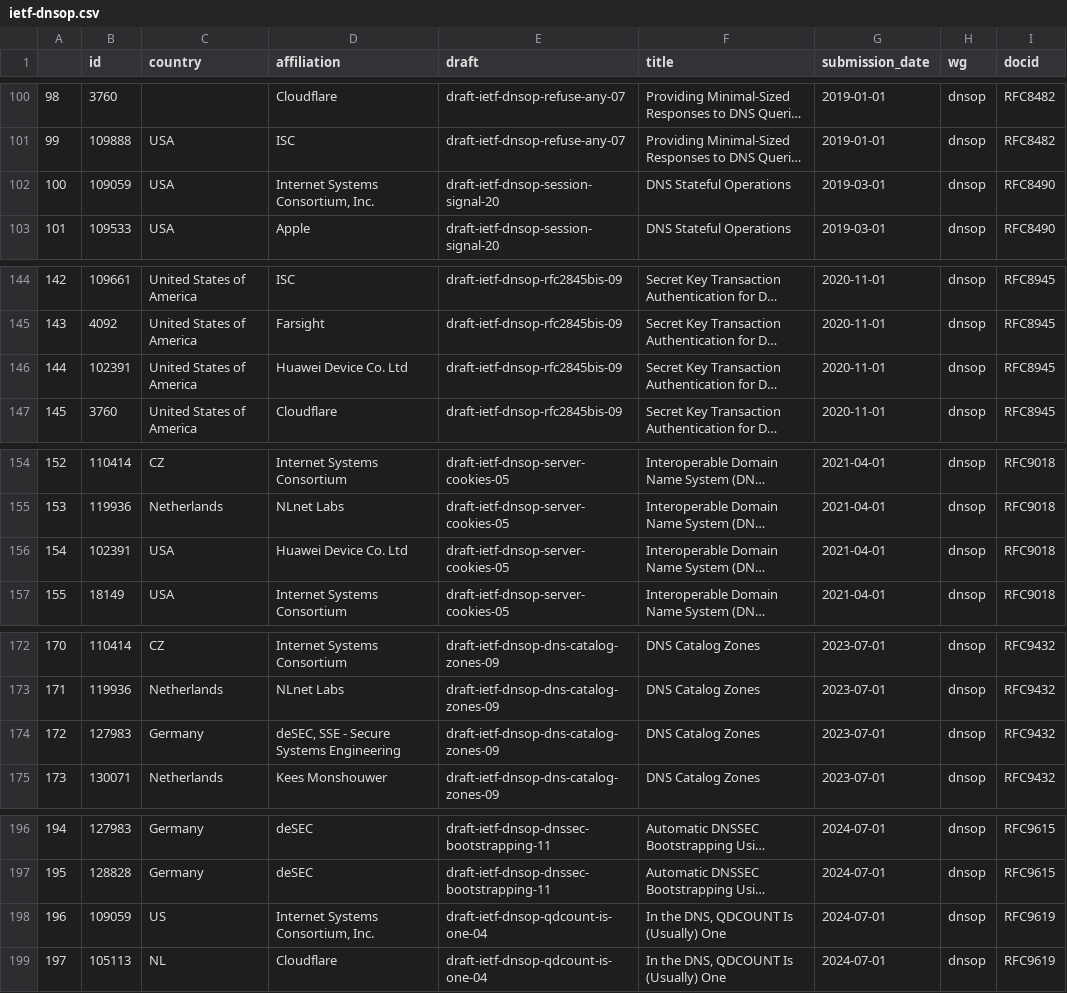
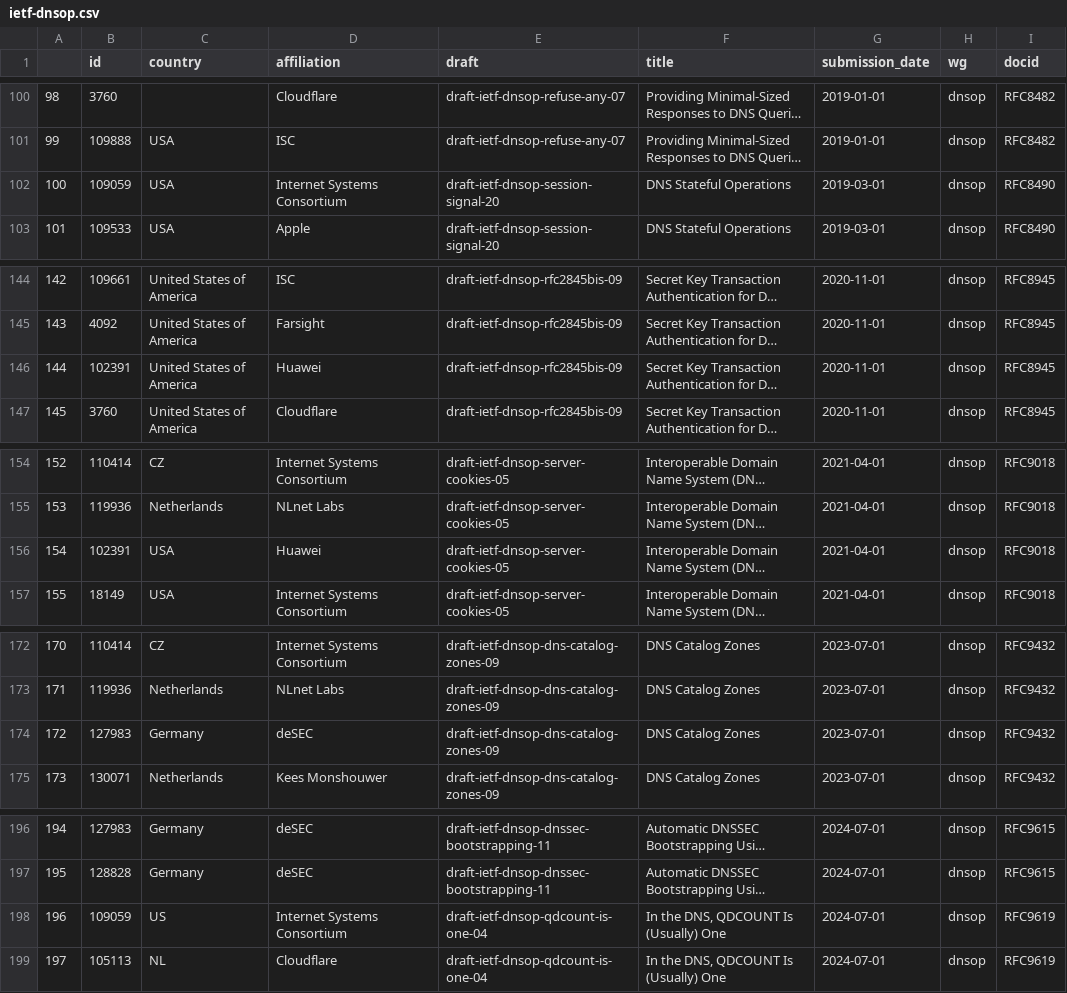
Before and after one commit to u451f/almanac.article19.org, a CSV file: assets/data/dashboard/authorship/ietf-dnsop.csv, drawn as a sheet; only a part is shown, gaps mark what is left out; long unchanged cells end in …; the diff covers the shown part only; the diff names each change by its address in the sheet, - before the commit and + after, or states it on an @@ line.

```diff
--- a/assets/data/dashboard/authorship/ietf-dnsop.csv
+++ b/assets/data/dashboard/authorship/ietf-dnsop.csv
-D102 (affiliation): Internet Systems Consortium, Inc.
+D102 (affiliation): Internet Systems Consortium
-D146 (affiliation): Huawei Device Co. Ltd
+D146 (affiliation): Huawei
-D156 (affiliation): Huawei Device Co. Ltd
+D156 (affiliation): Huawei
-D174 (affiliation): deSEC, SSE - Secure Systems Engineering
+D174 (affiliation): deSEC
-D198 (affiliation): Internet Systems Consortium, Inc.
+D198 (affiliation): Internet Systems Consortium
```
Also changed, not shown: 5 edited cells elsewhere in this file, assets/data/dashboard/authorship/ietf-detnet.csv, assets/data/dashboard/authorship/ietf-lamps.csv, 47 other files.
